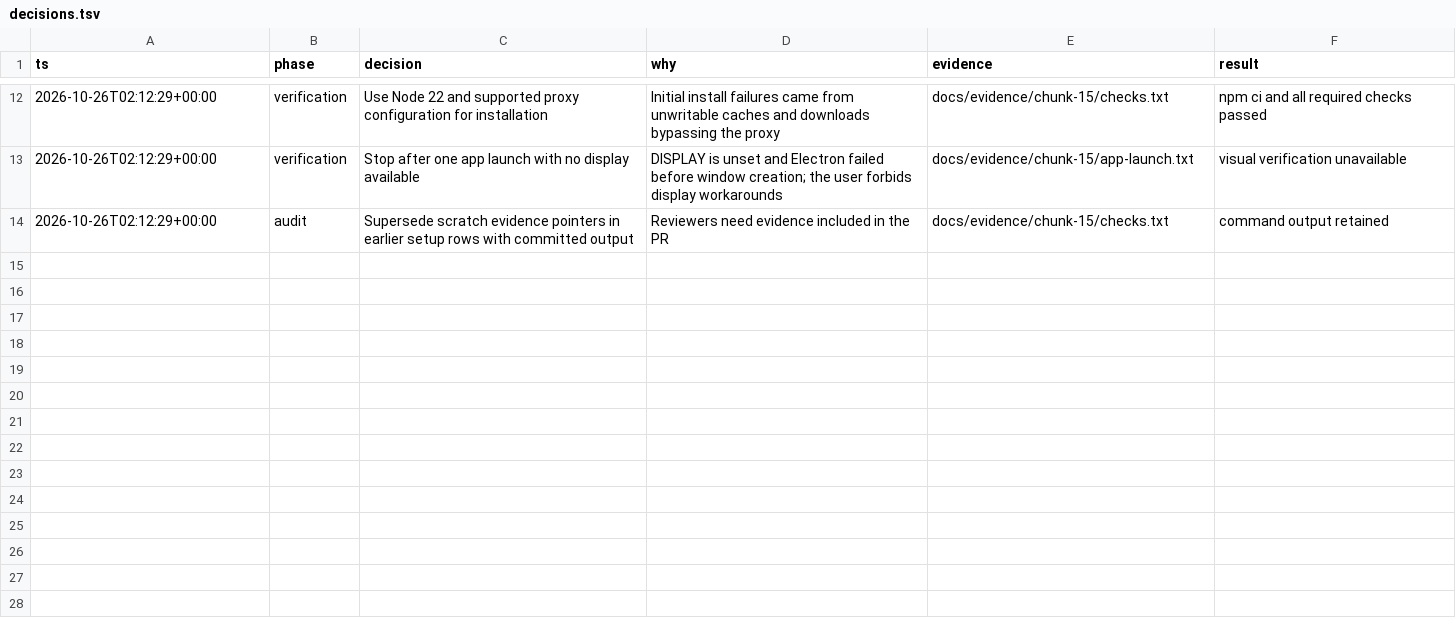
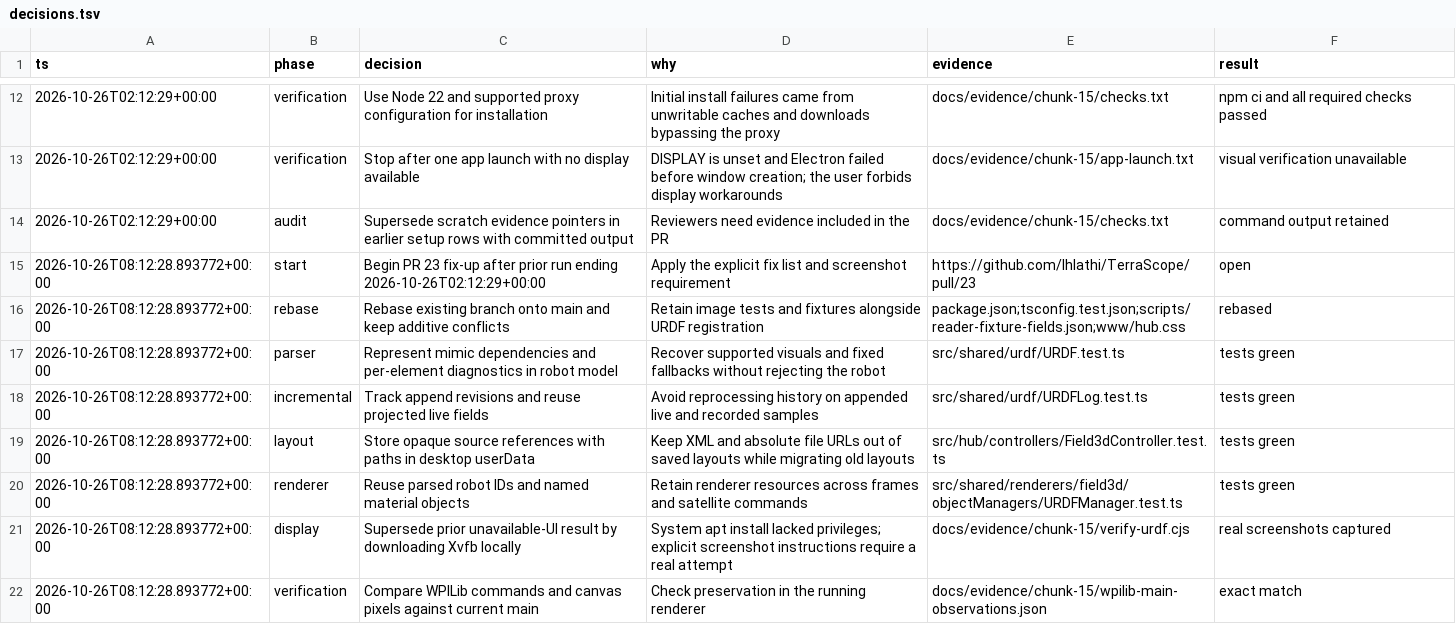
Before and after one commit to Ihlathi/TerraScope, a TSV file: docs/evidence/chunk-15/decisions.tsv, drawn as a sheet; only a part is shown, gaps mark what is left out; the diff names each change by its address in the sheet, - before the commit and + after, or states it on an @@ line.

Commit message:
fix(urdf): preserve replay performance and verify robot visuals

```diff
--- a/docs/evidence/chunk-15/decisions.tsv
+++ b/docs/evidence/chunk-15/decisions.tsv
+row 15: 2026-10-26T08:12:28.893772+00:00 | start | Begin PR 23 fix-up after prior run ending 2026-10-26T02:12:29+00:00 | Apply the explicit fix list and screenshot requirement | https://github.com/Ihlathi/TerraScope/pull/23 | open
+row 16: 2026-10-26T08:12:28.893772+00:00 | rebase | Rebase existing branch onto main and keep additive conflicts | Retain image tests and fixtures alongside URDF registration | package.json;tsconfig.test.json;scripts/reader-fixture-fields.json;www/hub.css | rebased
+row 17: 2026-10-26T08:12:28.893772+00:00 | parser | Represent mimic dependencies and per-element diagnostics in robot model | Recover supported visuals and fixed fallbacks without rejecting the robot | src/shared/urdf/URDF.test.ts | tests green
+row 18: 2026-10-26T08:12:28.893772+00:00 | incremental | Track append revisions and reuse projected live fields | Avoid reprocessing history on appended live and recorded samples | src/shared/urdf/URDFLog.test.ts | tests green
+row 19: 2026-10-26T08:12:28.893772+00:00 | layout | Store opaque source references with paths in desktop userData | Keep XML and absolute file URLs out of saved layouts while migrating old layouts | src/hub/controllers/Field3dController.test.ts | tests green
+row 20: 2026-10-26T08:12:28.893772+00:00 | renderer | Reuse parsed robot IDs and named material objects | Retain renderer resources across frames and satellite commands | src/shared/renderers/field3d/objectManagers/URDFManager.test.ts | tests green
+row 21: 2026-10-26T08:12:28.893772+00:00 | display | Supersede prior unavailable-UI result by downloading Xvfb locally | System apt install lacked privileges; explicit screenshot instructions require a real attempt | docs/evidence/chunk-15/verify-urdf.cjs | real screenshots captured
+row 22: 2026-10-26T08:12:28.893772+00:00 | verification | Compare WPILib commands and canvas pixels against current main | Check preservation in the running renderer | docs/evidence/chunk-15/wpilib-main-observations.json | exact match
```
Also changed, not shown: 29 other files.
